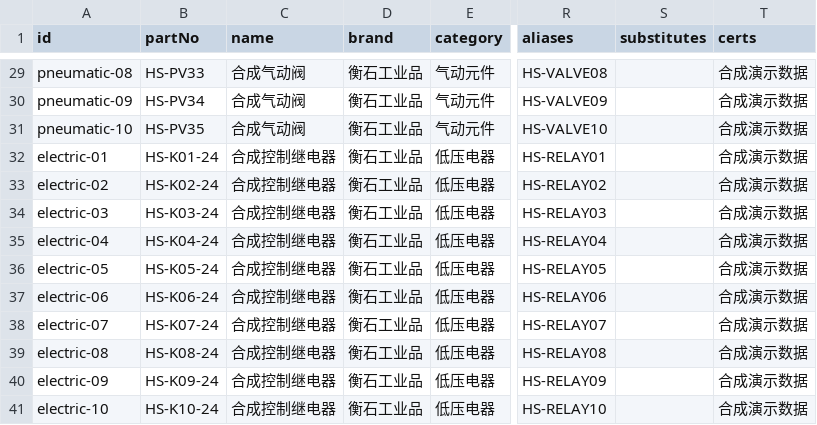
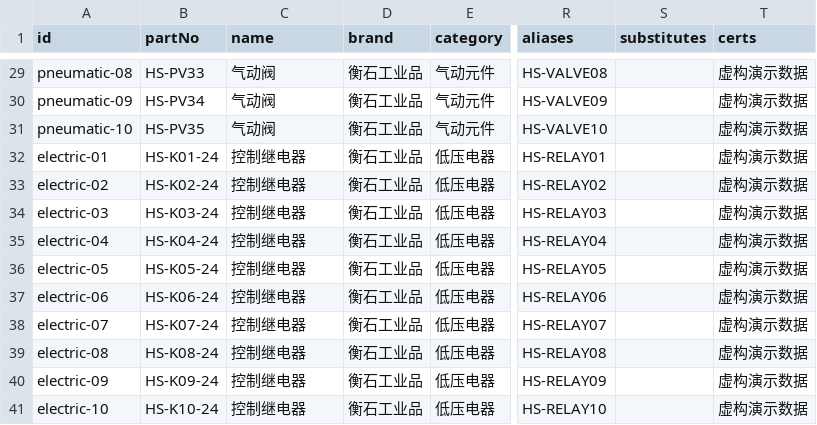
Before and after one commit to yiongq/wecom-sales-agent, a CSV file: data/packs/industrial/catalog/part.csv, drawn as a sheet; only a part is shown, gaps mark what is left out; the diff covers the shown part only; the diff names each change by its address in the sheet, - before the commit and + after, or states it on an @@ line.

Commit message:
chore(15): drop synthetic part name prefix

```diff
--- a/data/packs/industrial/catalog/part.csv
+++ b/data/packs/industrial/catalog/part.csv
-C29:C31 (name): 合成气动阀
+C29:C31 (name): 气动阀
-T29:T41 (certs): 合成演示数据
+T29:T41 (certs): 虚构演示数据
-C32:C41 (name): 合成控制继电器
+C32:C41 (name): 控制继电器
```
Also changed, not shown: 54 edited cells elsewhere in this file, 8 other files.
